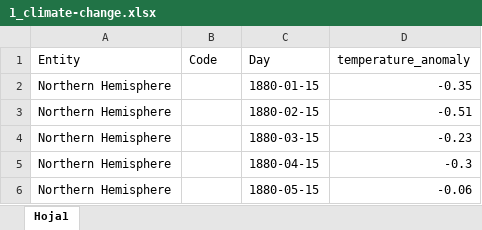
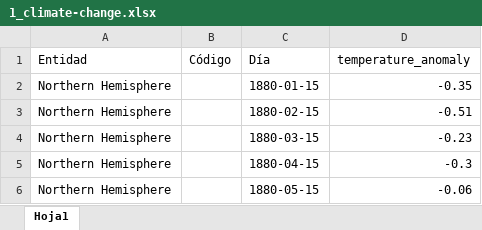
Before and after one commit to zEsteban22/Estado-del-mundo-Proyecto-final-Visualizaci-n-de-informaci-n., an Excel workbook: Datos/1_climate-change.xlsx, sheet Hoja1, drawn as a sheet; only a part is shown; values as stored, in another font and other column widths than the file's, no borders; removed rows and columns are numbered as before the commit, all else as after; the diff names each change by its address in the sheet, - before the commit and + after, or states it on an @@ line.

```diff
--- a/Datos/1_climate-change.xlsx (sheet Hoja1)
+++ b/Datos/1_climate-change.xlsx (sheet Hoja1)
-row 1: Entity | Code | Day | temperature_anomaly
+row 1: Entidad | Código | Día | temperature_anomaly
```
Also changed, not shown: Datos/2_average-monthly-precipitation.xlsx, Datos/3_co-emissions-per-capita.xlsx, 3 other files.
